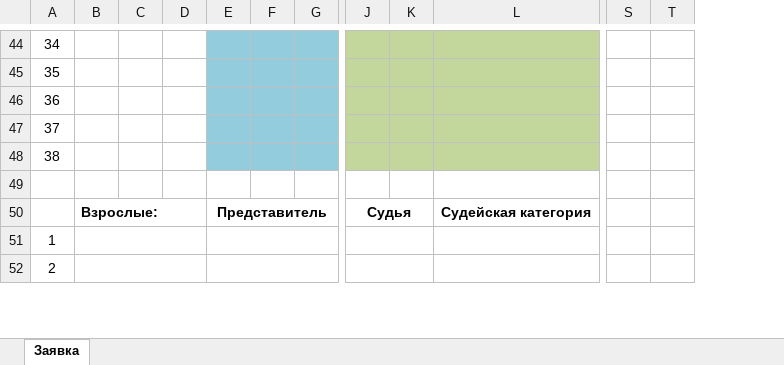
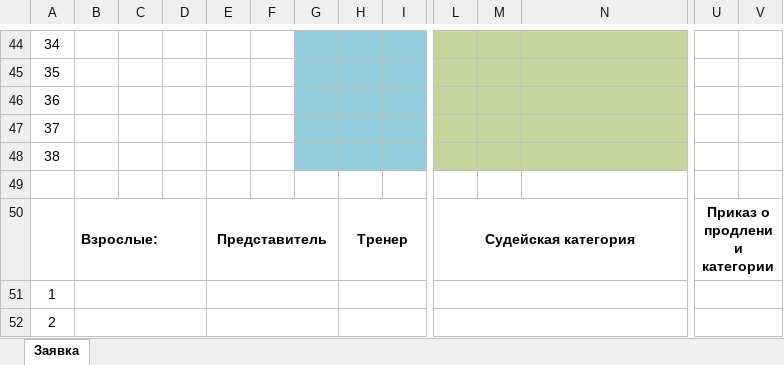
Before and after one commit to il12/synchroreg, an Excel workbook: assets/Заявка.xlsx, sheet Заявка, drawn as a sheet; only a part is shown, gaps mark what is left out; values as stored, in another font and other column widths than the file's, no borders; removed rows and columns are numbered as before the commit, all else as after; rows hold the shown columns only; the diff covers the shown part only; the diff names each change by its address in the sheet, - before the commit and + after, or states it on an @@ line.

```diff
--- a/assets/Заявка.xlsx (sheet Заявка)
+++ b/assets/Заявка.xlsx (sheet Заявка)
+column C, empty
+column D, empty
-row 50:  | Взрослые: |  |  | Представитель |  |  | Судья |  | Судейская категория
+row 50:  | Взрослые: |  |  | Представитель |  |  | Тренер |  | Судейская категория |  |  | Приказ о продлении категории
-B51:D51 merged
+B51:D51 merged
+E51:G51 merged
-E51:G51 merged
+H51:I51 merged
-J51:K51 merged
+L51:O51 merged
-L51:O51 merged
+U51:V51 merged
-T51:U51 merged
-B52:D52 merged
+B52:D52 merged
+E52:G52 merged
-E52:G52 merged
+H52:I52 merged
-J52:K52 merged
+L52:O52 merged
-L52:O52 merged
+U52:V52 merged
-T52:U52 merged
```
Also changed, not shown: 2 edited cells, cell formats and merged cells elsewhere in this sheet, assets/Образец.xlsx, 6 other files.
